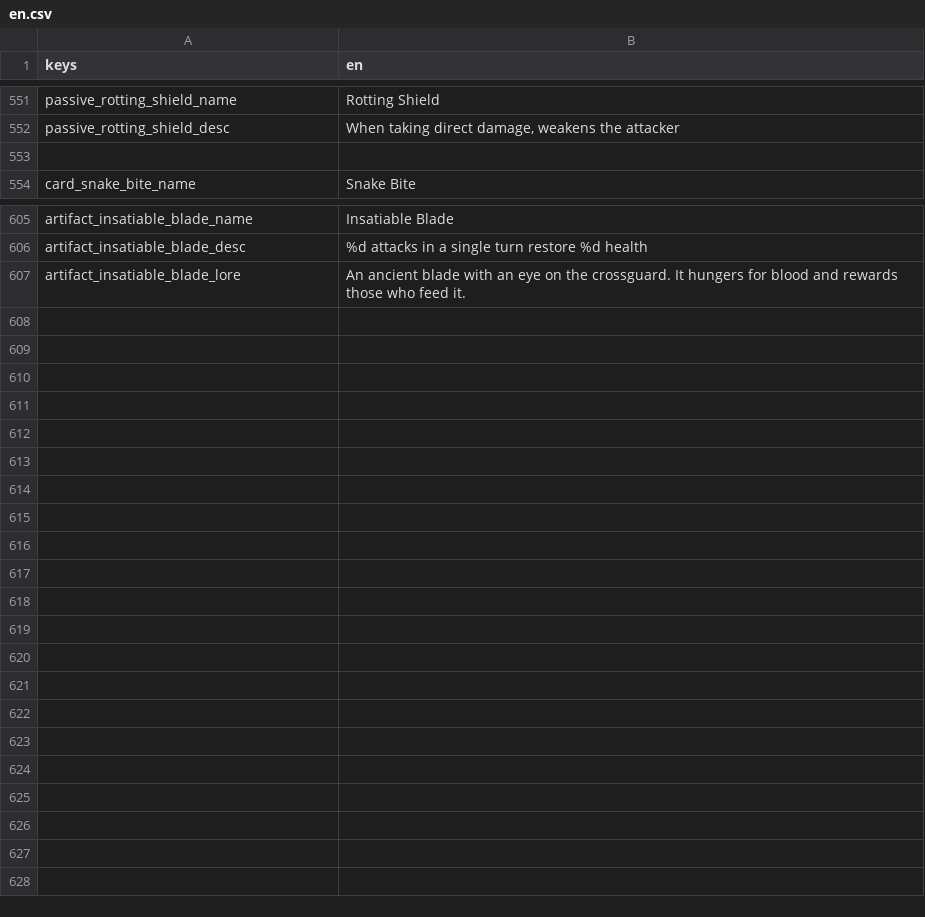
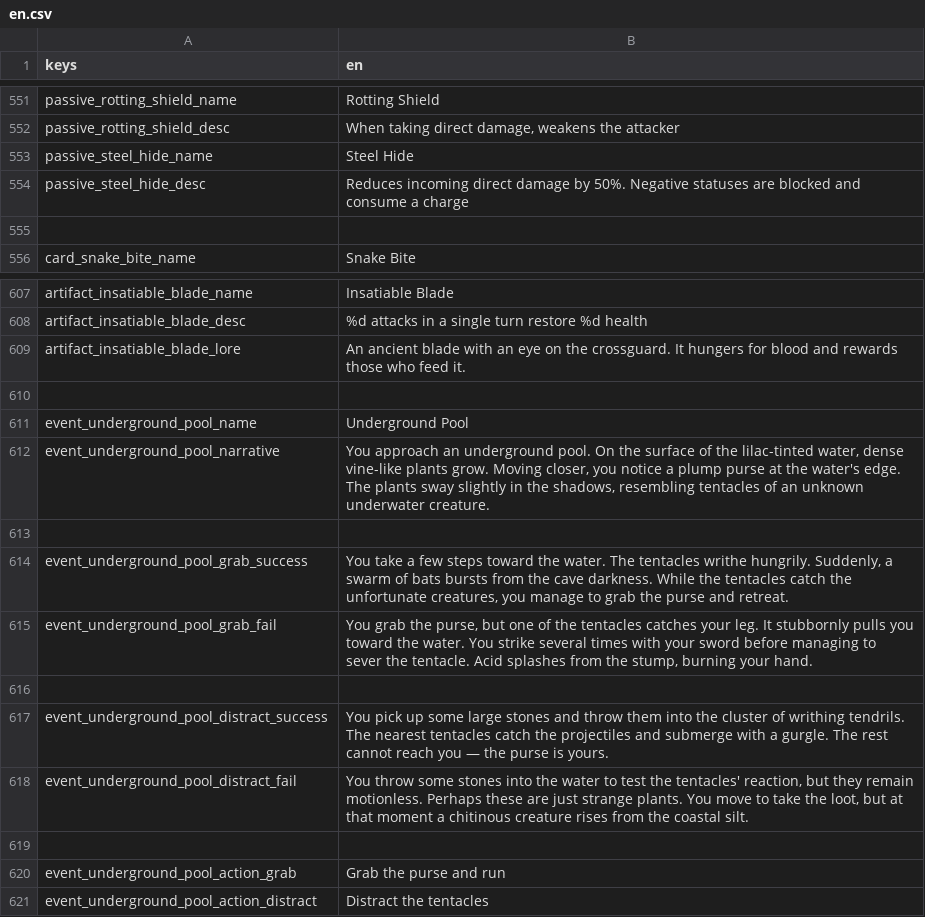
Before and after one commit to Bineev/crawler26, a CSV file: localization/en.csv, drawn as a sheet; only a part is shown, gaps mark what is left out; the diff names each change by its address in the sheet, - before the commit and + after, or states it on an @@ line.

```diff
--- a/localization/en.csv
+++ b/localization/en.csv
+row 553: passive_steel_hide_name | Steel Hide
+row 554: passive_steel_hide_desc | Reduces incoming direct damage by 50%. Negative statuses are blocked and consume a charge
+row 610: (empty)
+row 611: event_underground_pool_name | Underground Pool
+row 612: event_underground_pool_narrative | You approach an underground pool. On the surface of the lilac-tinted water, dense vine-like plants grow. Moving closer, you notice a plump purse at the water's edge. The plants sway slightly in the shadows, resembling tentacles of an unknown underwater creature.
+row 613: (empty)
+row 614: event_underground_pool_grab_success | You take a few steps toward the water. The tentacles writhe hungrily. Suddenly, a swarm of bats bursts from the cave darkness. While the tentacles catch the unfortunate creatures, you manage to grab the purse and retreat.
+row 615: event_underground_pool_grab_fail | You grab the purse, but one of the tentacles catches your leg. It stubbornly pulls you toward the water. You strike several times with your sword before managing to sever the tentacle. Acid splashes from the stump, burning your hand.
+row 616: (empty)
+row 617: event_underground_pool_distract_success | You pick up some large stones and throw them into the cluster of writhing tendrils. The nearest tentacles catch the projectiles and submerge with a gurgle. The rest cannot reach you — the purse is yours.
+row 618: event_underground_pool_distract_fail | You throw some stones into the water to test the tentacles' reaction, but they remain motionless. Perhaps these are just strange plants. You move to take the loot, but at that moment a chitinous creature rises from the coastal silt.
+row 619: (empty)
+row 620: event_underground_pool_action_grab | Grab the purse and run
+row 621: event_underground_pool_action_distract | Distract the tentacles
```
Also changed, not shown: localization/ru.csv, 8 other files.
